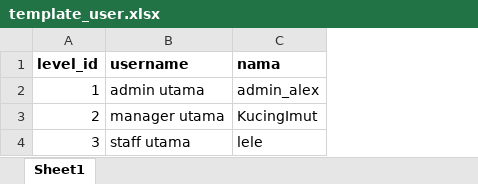
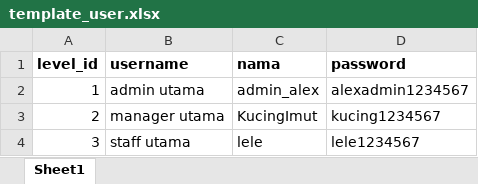
Before and after one commit to AlexanderDev2004/pwl_pos, an Excel workbook: public/template_user.xlsx, sheet Sheet1, drawn as a sheet; values as stored, in another font and other column widths than the file's, no borders; the diff names each change by its address in the sheet, - before the commit and + after, or states it on an @@ line.

Commit message:
feat:(edit_profile) Add user profile edit and view pages
- Implemented edit_profile.blade.php for user profile editing with image upload and password change functionality.
- Created profile.blade.php to display user profile information including avatar and user details.
- Added export_pdf.blade.php for supplier data export in PDF format.
- Developed import.blade.php for supplier data import with file validation and AJAX handling.
- Introduced export_pdf.blade.php for user data export in PDF format.
- Created import.blade.php for user data import with file validation and AJAX handling.

```diff
--- a/public/template_user.xlsx (sheet Sheet1)
+++ b/public/template_user.xlsx (sheet Sheet1)
+column D (password), rows 2-4: alexadmin1234567 | kucing1234567 | lele1234567
```
Also changed, not shown: 19 other files.
